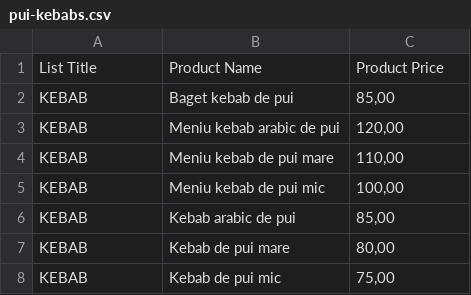
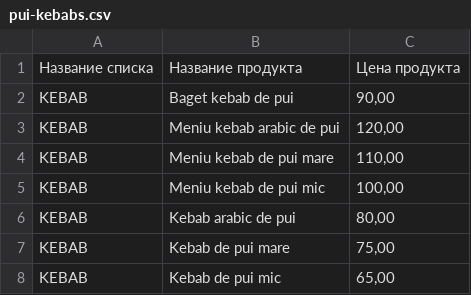
Before and after one commit to SaneaV/UTM-Projects, a CSV file: Python/Declarative programming/Laboratory for others/Person A/Lab 3/pui-kebabs.csv, drawn as a sheet.

```diff
--- a/Python/Declarative programming/Laboratory for others/Person A/Lab 3/pui-kebabs.csv
+++ b/Python/Declarative programming/Laboratory for others/Person A/Lab 3/pui-kebabs.csv
@@ -1,3 +1,3 @@
-List Title,Product Name,Product Price
-KEBAB,Baget kebab de pui,"85,00"
+Название списка,Название продукта,Цена продукта
+KEBAB,Baget kebab de pui,"90,00"
 KEBAB,Meniu kebab arabic de pui,"120,00"
@@ -5,4 +5,4 @@ KEBAB,Meniu kebab de pui mare,"110,00"
 KEBAB,Meniu kebab de pui mic,"100,00"
-KEBAB,Kebab arabic de pui,"85,00"
-KEBAB,Kebab de pui mare,"80,00"
-KEBAB,Kebab de pui mic,"75,00"
+KEBAB,Kebab arabic de pui,"80,00"
+KEBAB,Kebab de pui mare,"75,00"
+KEBAB,Kebab de pui mic,"65,00"
```
Also changed, not shown: Python/Declarative programming/Laboratory for others/Person A/Lab 2/Fast Kebab.csv, Python/Declarative programming/Laboratory for others/Person A/Lab 2/Magic Kebab.csv, 14 other files.
